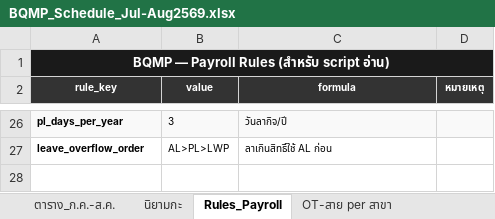
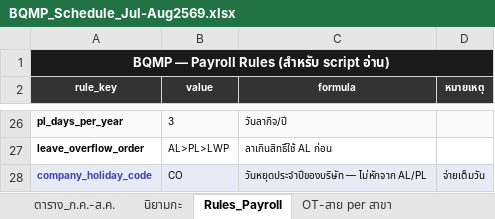
Before and after one commit to praesuvasa/ycstock, an Excel workbook: BQMP_Schedule_Jul-Aug2569.xlsx, sheet Rules_Payroll, drawn as a sheet; only a part is shown, gaps mark what is left out; values as stored, in another font and other column widths than the file's, no borders; the diff names each change by its address in the sheet, - before the commit and + after, or states it on an @@ line.

```diff
--- a/BQMP_Schedule_Jul-Aug2569.xlsx (sheet Rules_Payroll)
+++ b/BQMP_Schedule_Jul-Aug2569.xlsx (sheet Rules_Payroll)
+row 28: company_holiday_code | CO | วันหยุดประจำปีของบริษัท — ไม่หักจาก AL/PL | จ่ายเต็มวัน
```
Also changed, not shown: sheet ตาราง_ก.ค.-ส.ค., 1 other file.
